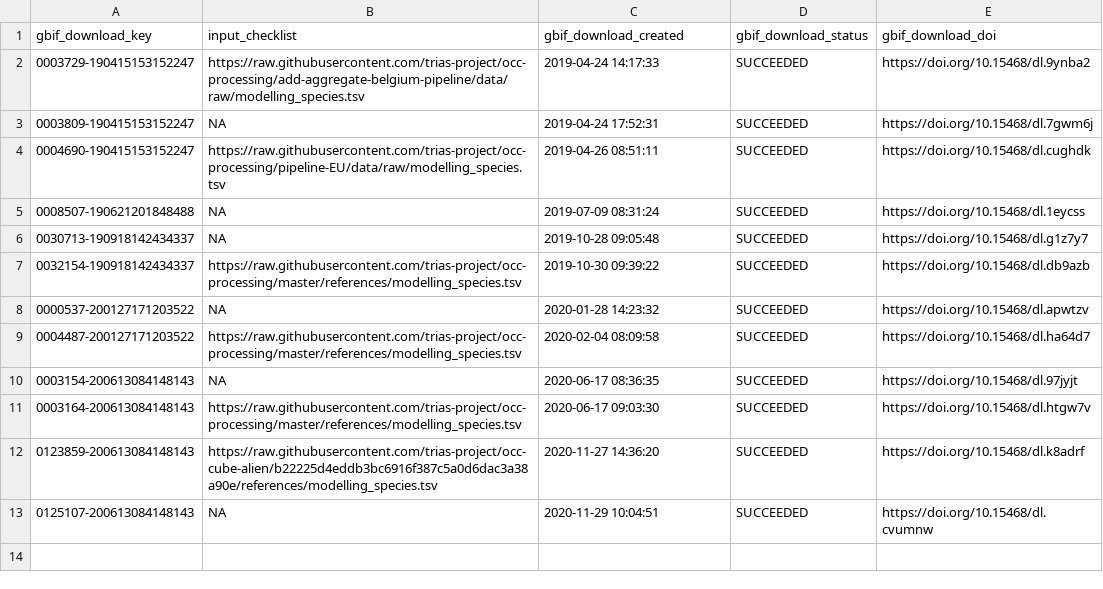
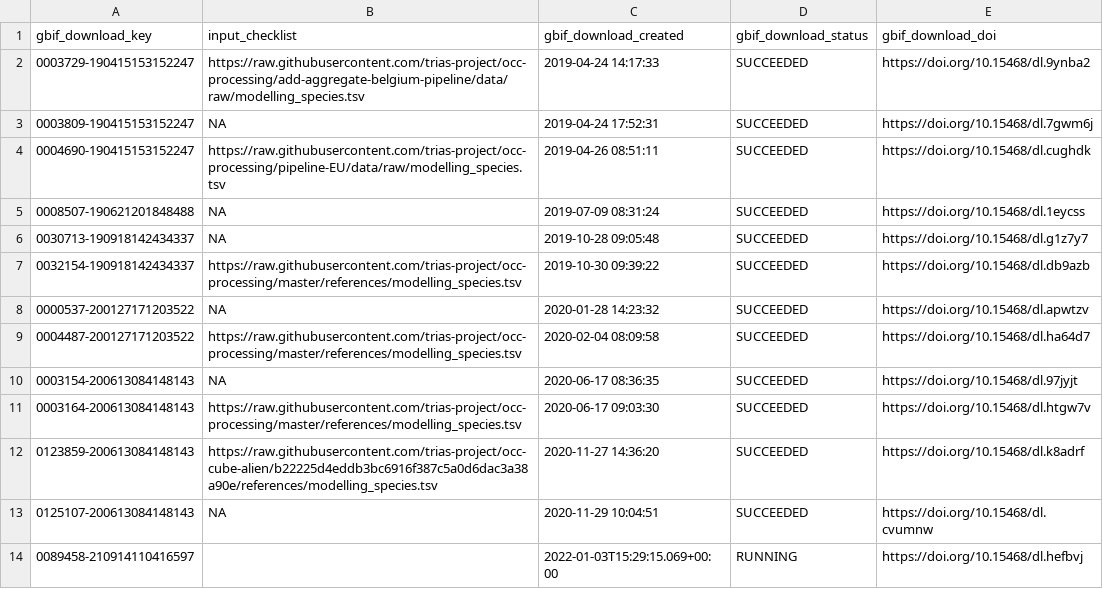
Before and after one commit to trias-project/occ-cube-alien, a TSV file: data/raw/gbif_downloads.tsv, drawn as a sheet.

Commit message:
Trigger new download for Belgium

```diff
--- a/data/raw/gbif_downloads.tsv
+++ b/data/raw/gbif_downloads.tsv
@@ -13 +13,2 @@ gbif_download_key	input_checklist	gbif_download_created	gbif_download_status	gbi
 0125107-200613084148143	NA	2020-11-29 10:04:51	SUCCEEDED	https://doi.org/10.15468/dl.cvumnw
+0089458-210914110416597		2022-01-03T15:29:15.069+00:00	RUNNING	https://doi.org/10.15468/dl.hefbvj
```
Also changed, not shown: 1 other file.
